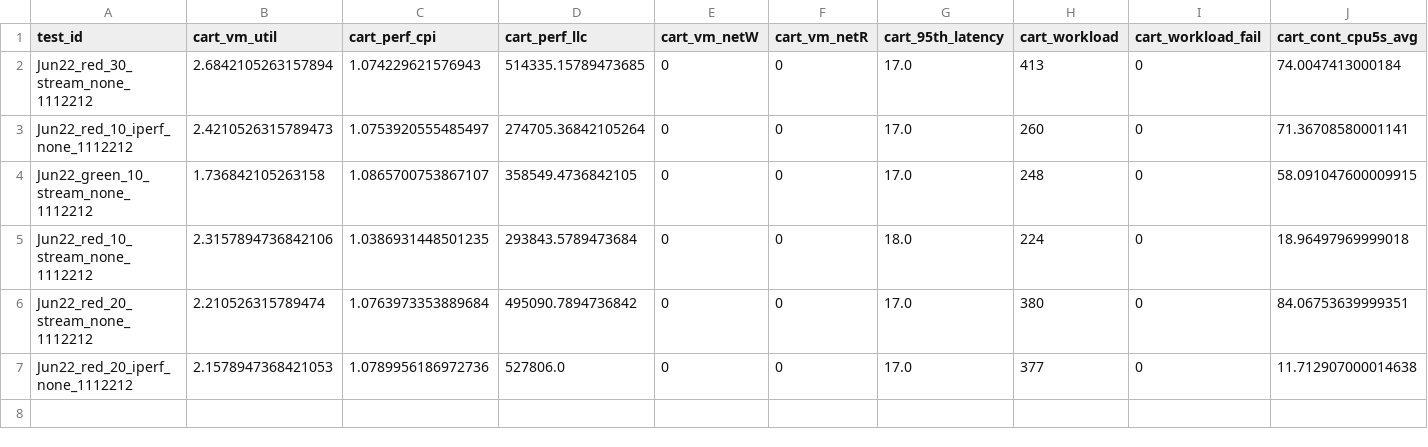
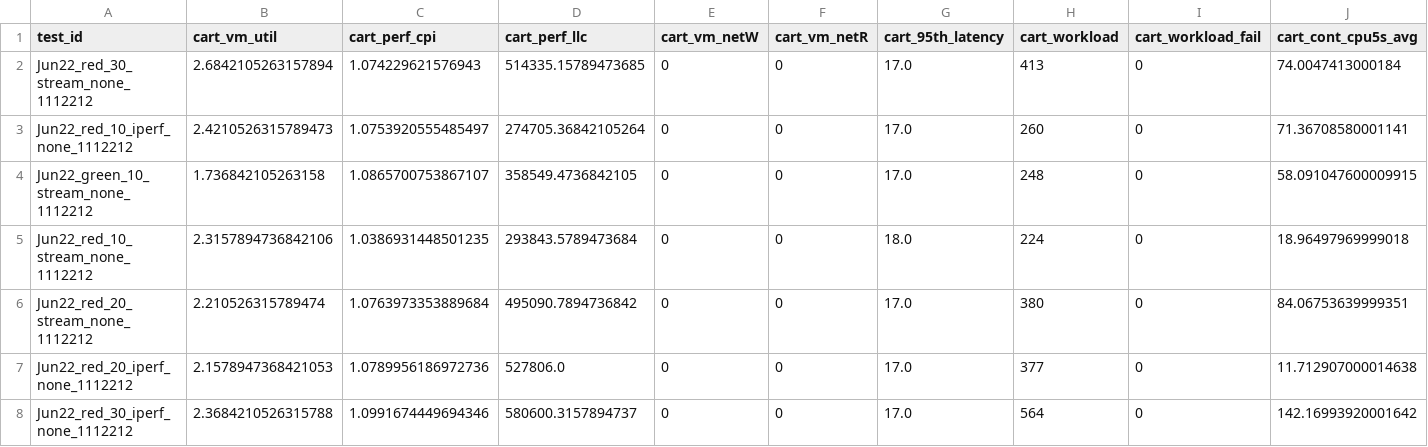
Before and after one commit to pengkang12/Adaptive_Microservice, a CSV file: training_data/bigtable.csv, drawn as a sheet; only a part is shown; rows hold the shown columns only; the diff names each change by its address in the sheet, - before the commit and + after, or states it on an @@ line.

Commit message:
update data

```diff
--- a/training_data/bigtable.csv
+++ b/training_data/bigtable.csv
+row 8: Jun22_red_30_iperf_none_1112212 | 2.3684210526315788 | 1.0991674449694346 | 580600.3157894737 | 0 | 0 | 17.0 | 564 | 0 | 142.16993920001642
```
